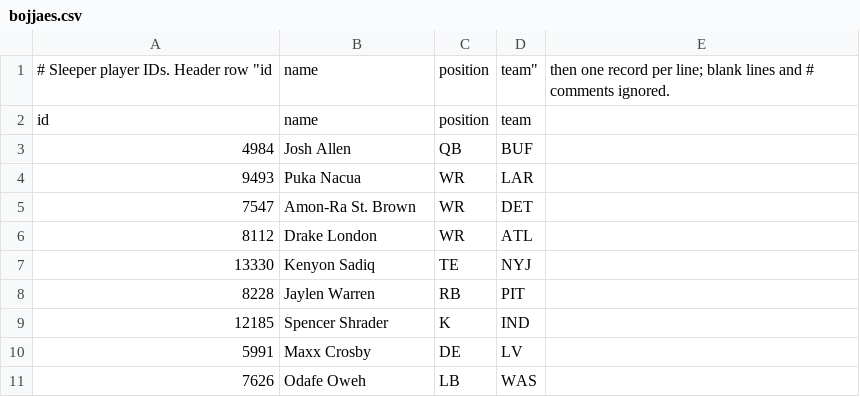
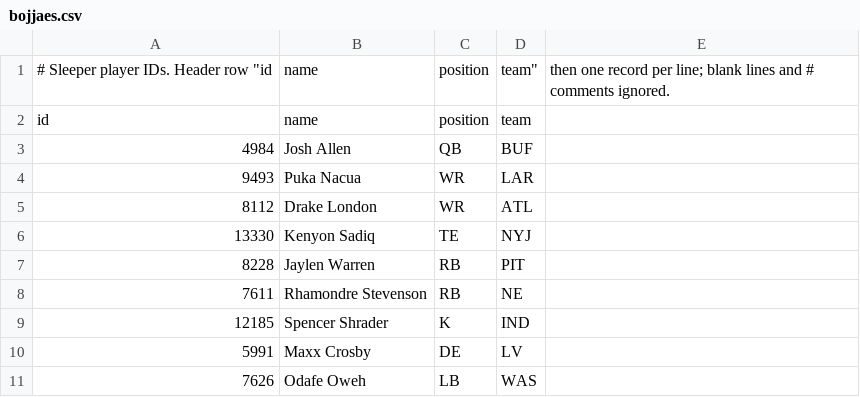
Before and after one commit to eshifrin-606/bojjaes, a CSV file: internal/lineup/data/2026/6/bojjaes.csv, drawn as a sheet; removed rows and columns are numbered as before the commit, all else as after; the diff names each change by its address in the sheet, - before the commit and + after, or states it on an @@ line.

```diff
--- a/internal/lineup/data/2026/6/bojjaes.csv
+++ b/internal/lineup/data/2026/6/bojjaes.csv
-row 5: 7547 | Amon-Ra St. Brown | WR | DET
+row 8: 7611 | Rhamondre Stevenson | RB | NE
```
